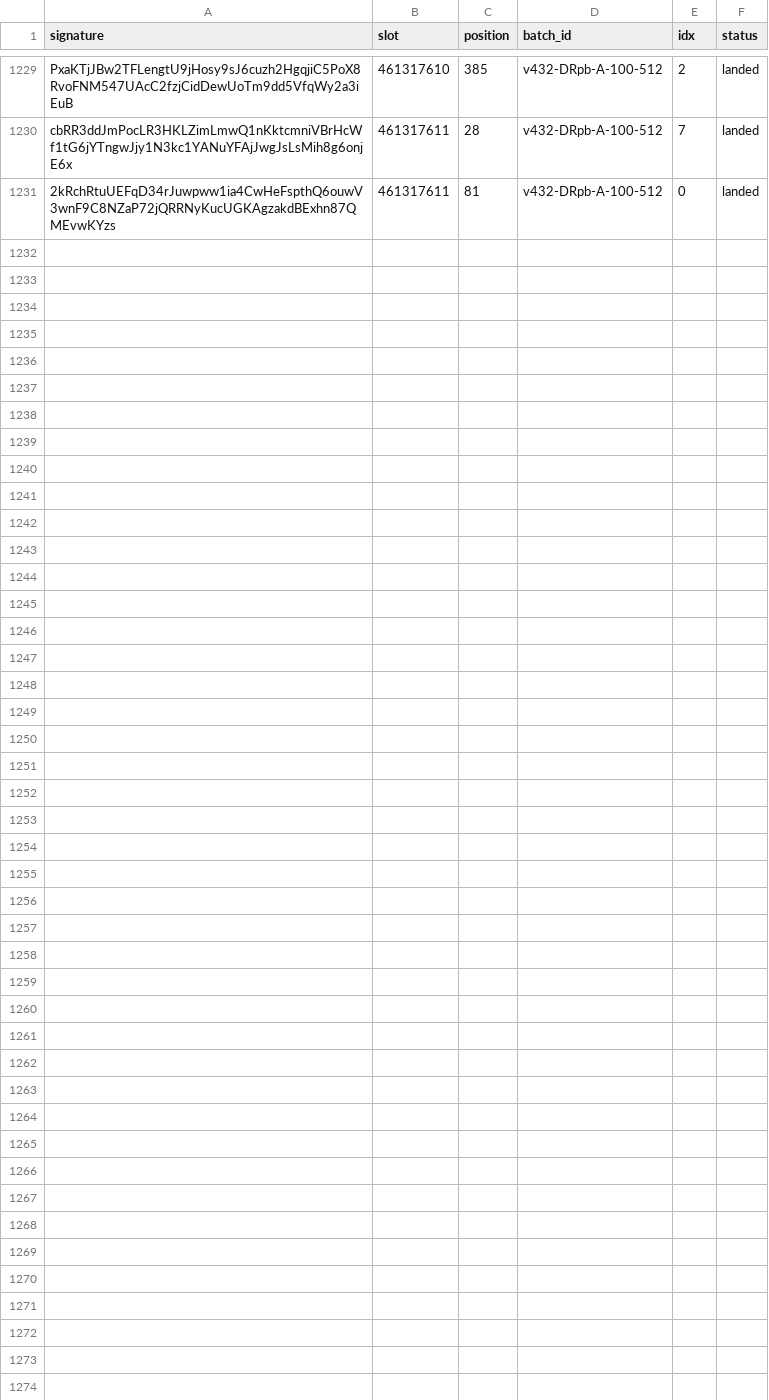
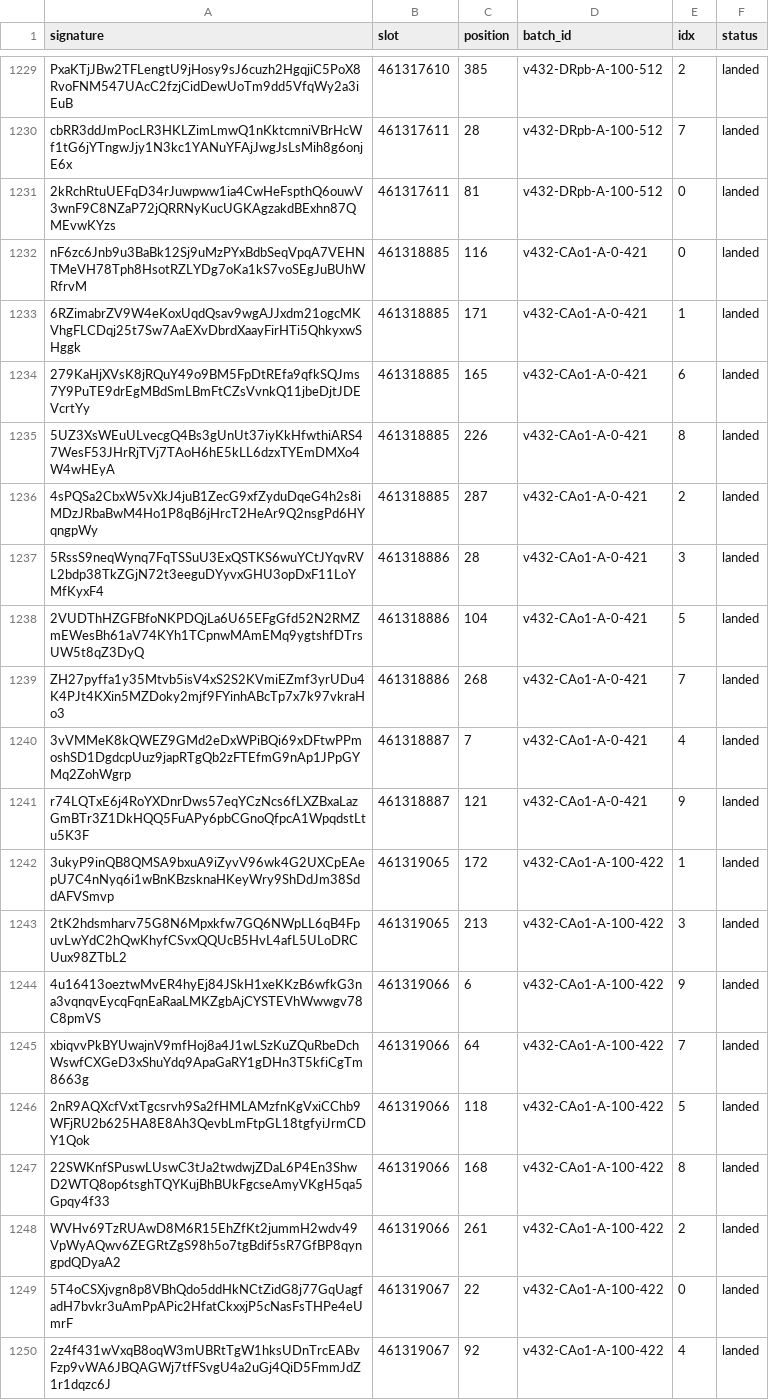
Before and after one commit to nikshev/inside-the-block, a CSV file: data-mainnet/landed.csv, drawn as a sheet; only a part is shown, gaps mark what is left out; the diff covers the shown part only; the diff names each change by its address in the sheet, - before the commit and + after, or states it on an @@ line.

Commit message:
data: CAo1 320 пар (0.52, p=0.385) — чистий нуль; 1260 tx

```diff
--- a/data-mainnet/landed.csv
+++ b/data-mainnet/landed.csv
+row 1232: nF6zc6Jnb9u3BaBk12Sj9uMzPYxBdbSeqVpqA7VEHNTMeVH78Tph8HsotRZLYDg7oKa1kS7voSEgJuBUhWRfrvM | 461318885 | 116 | v432-CAo1-A-0-421 | 0 | landed
+row 1233: 6RZimabrZV9W4eKoxUqdQsav9wgAJJxdm21ogcMKVhgFLCDqj25t7Sw7AaEXvDbrdXaayFirHTi5QhkyxwSHggk | 461318885 | 171 | v432-CAo1-A-0-421 | 1 | landed
+row 1234: 279KaHjXVsK8jRQuY49o9BM5FpDtREfa9qfkSQJms7Y9PuTE9drEgMBdSmLBmFtCZsVvnkQ11jbeDjtJDEVcrtYy | 461318885 | 165 | v432-CAo1-A-0-421 | 6 | landed
+row 1235: 5UZ3XsWEuULvecgQ4Bs3gUnUt37iyKkHfwthiARS47WesF53JHrRjTVj7TAoH6hE5kLL6dzxTYEmDMXo4W4wHEyA | 461318885 | 226 | v432-CAo1-A-0-421 | 8 | landed
+row 1236: 4sPQSa2CbxW5vXkJ4juB1ZecG9xfZyduDqeG4h2s8iMDzJRbaBwM4Ho1P8qB6jHrcT2HeAr9Q2nsgPd6HYqngpWy | 461318885 | 287 | v432-CAo1-A-0-421 | 2 | landed
+row 1237: 5RssS9neqWynq7FqTSSuU3ExQSTKS6wuYCtJYqvRVL2bdp38TkZGjN72t3eeguDYyvxGHU3opDxF11LoYMfKyxF4 | 461318886 | 28 | v432-CAo1-A-0-421 | 3 | landed
+row 1238: 2VUDThHZGFBfoNKPDQjLa6U65EFgGfd52N2RMZmEWesBh61aV74KYh1TCpnwMAmEMq9ygtshfDTrsUW5t8qZ3DyQ | 461318886 | 104 | v432-CAo1-A-0-421 | 5 | landed
+row 1239: ZH27pyffa1y35Mtvb5isV4xS2S2KVmiEZmf3yrUDu4K4PJt4KXin5MZDoky2mjf9FYinhABcTp7x7k97vkraHo3 | 461318886 | 268 | v432-CAo1-A-0-421 | 7 | landed
+row 1240: 3vVMMeK8kQWEZ9GMd2eDxWPiBQi69xDFtwPPmoshSD1DgdcpUuz9japRTgQb2zFTEfmG9nAp1JPpGYMq2ZohWgrp | 461318887 | 7 | v432-CAo1-A-0-421 | 4 | landed
+row 1241: r74LQTxE6j4RoYXDnrDws57eqYCzNcs6fLXZBxaLazGmBTr3Z1DkHQQ5FuAPy6pbCGnoQfpcA1WpqdstLtu5K3F | 461318887 | 121 | v432-CAo1-A-0-421 | 9 | landed
+row 1242: 3ukyP9inQB8QMSA9bxuA9iZyvV96wk4G2UXCpEAepU7C4nNyq6i1wBnKBzsknaHKeyWry9ShDdJm38SddAFVSmvp | 461319065 | 172 | v432-CAo1-A-100-422 | 1 | landed
+row 1243: 2tK2hdsmharv75G8N6Mpxkfw7GQ6NWpLL6qB4FpuvLwYdC2hQwKhyfCSvxQQUcB5HvL4afL5ULoDRCUux98ZTbL2 | 461319065 | 213 | v432-CAo1-A-100-422 | 3 | landed
+row 1244: 4u16413oeztwMvER4hyEj84JSkH1xeKKzB6wfkG3na3vqnqvEycqFqnEaRaaLMKZgbAjCYSTEVhWwwgv78C8pmVS | 461319066 | 6 | v432-CAo1-A-100-422 | 9 | landed
+row 1245: xbiqvvPkBYUwajnV9mfHoj8a4J1wLSzKuZQuRbeDchWswfCXGeD3xShuYdq9ApaGaRY1gDHn3T5kfiCgTm8663g | 461319066 | 64 | v432-CAo1-A-100-422 | 7 | landed
+row 1246: 2nR9AQXcfVxtTgcsrvh9Sa2fHMLAMzfnKgVxiCChb9WFjRU2b625HA8E8Ah3QevbLmFtpGL18tgfyiJrmCDY1Qok | 461319066 | 118 | v432-CAo1-A-100-422 | 5 | landed
+row 1247: 22SWKnfSPuswLUswC3tJa2twdwjZDaL6P4En3ShwD2WTQ8op6tsghTQYKujBhBUkFgcseAmyVKgH5qa5Gpqy4f33 | 461319066 | 168 | v432-CAo1-A-100-422 | 8 | landed
+row 1248: WVHv69TzRUAwD8M6R15EhZfKt2jummH2wdv49VpWyAQwv6ZEGRtZgS98h5o7tgBdif5sR7GfBP8qyngpdQDyaA2 | 461319066 | 261 | v432-CAo1-A-100-422 | 2 | landed
+row 1249: 5T4oCSXjvgn8p8VBhQdo5ddHkNCtZidG8j77GqUagfadH7bvkr3uAmPpAPic2HfatCkxxjP5cNasFsTHPe4eUmrF | 461319067 | 22 | v432-CAo1-A-100-422 | 0 | landed
+row 1250: 2z4f431wVxqB8oqW3mUBRtTgW1hksUDnTrcEABvFzp9vWA6JBQAGWj7tfFSvgU4a2uGj4QiD5FmmJdZ1r1dqzc6J | 461319067 | 92 | v432-CAo1-A-100-422 | 4 | landed
```
Also changed, not shown: 11 added rows elsewhere in this file, 14 other files.
